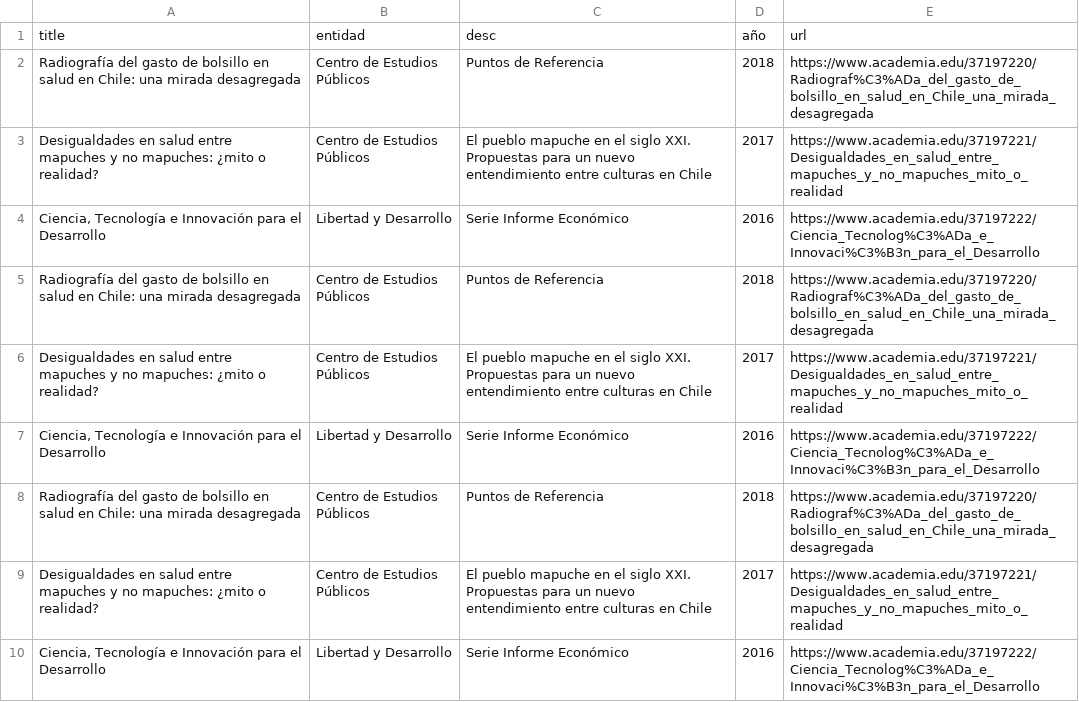
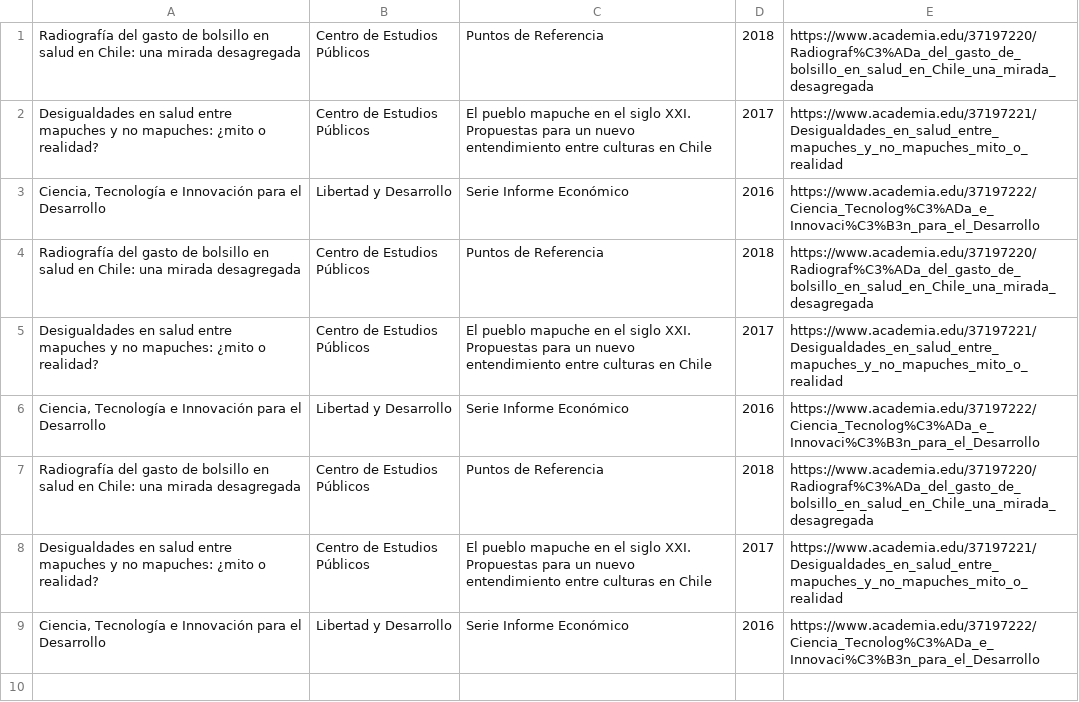
Before and after one commit to matihagene/clase-15, a CSV file: pagination.csv, drawn as a sheet; the diff names each change by its address in the sheet, - before the commit and + after, or states it on an @@ line.

```diff
--- a/pagination.csv
+++ b/pagination.csv
-row 1: title | entidad | desc | año | url
```
Also changed, not shown: 3 other files.
